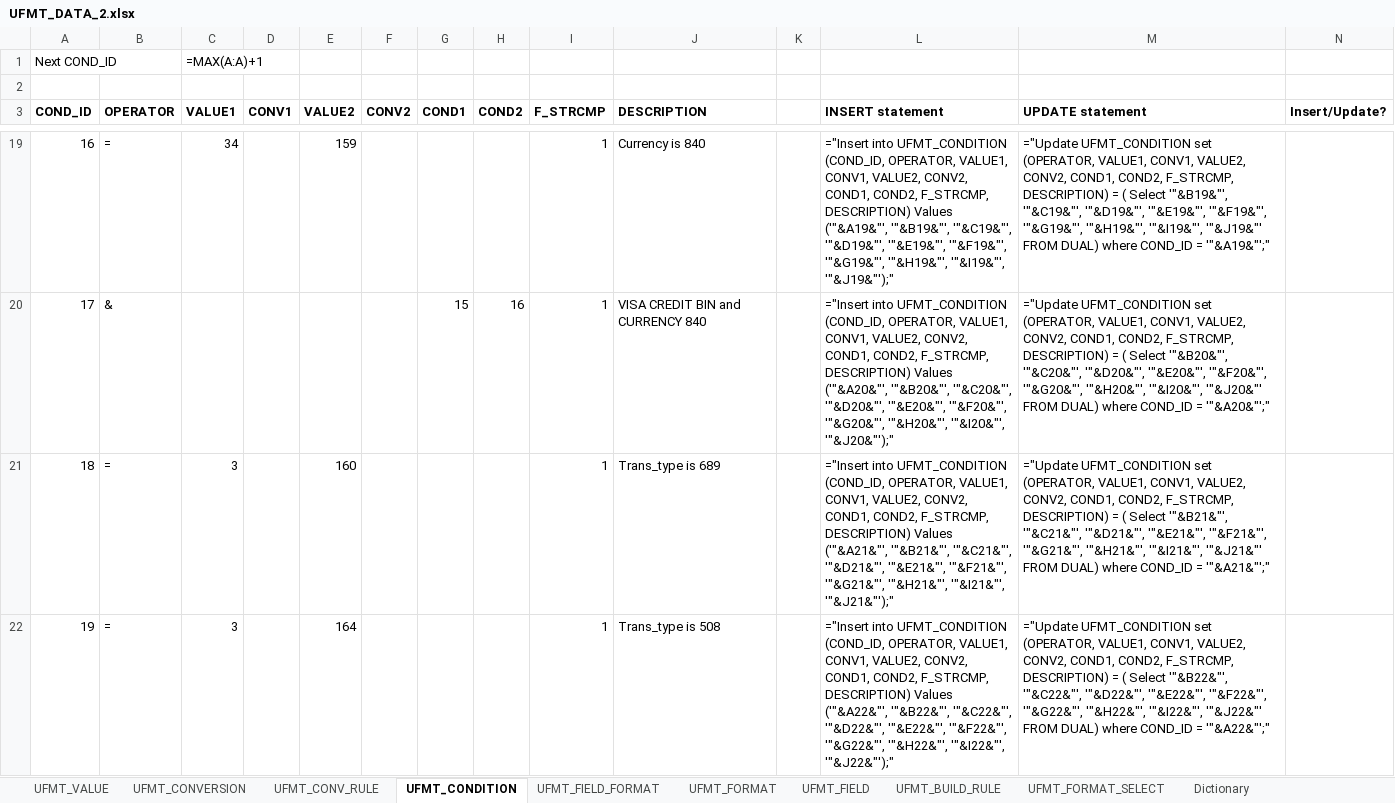
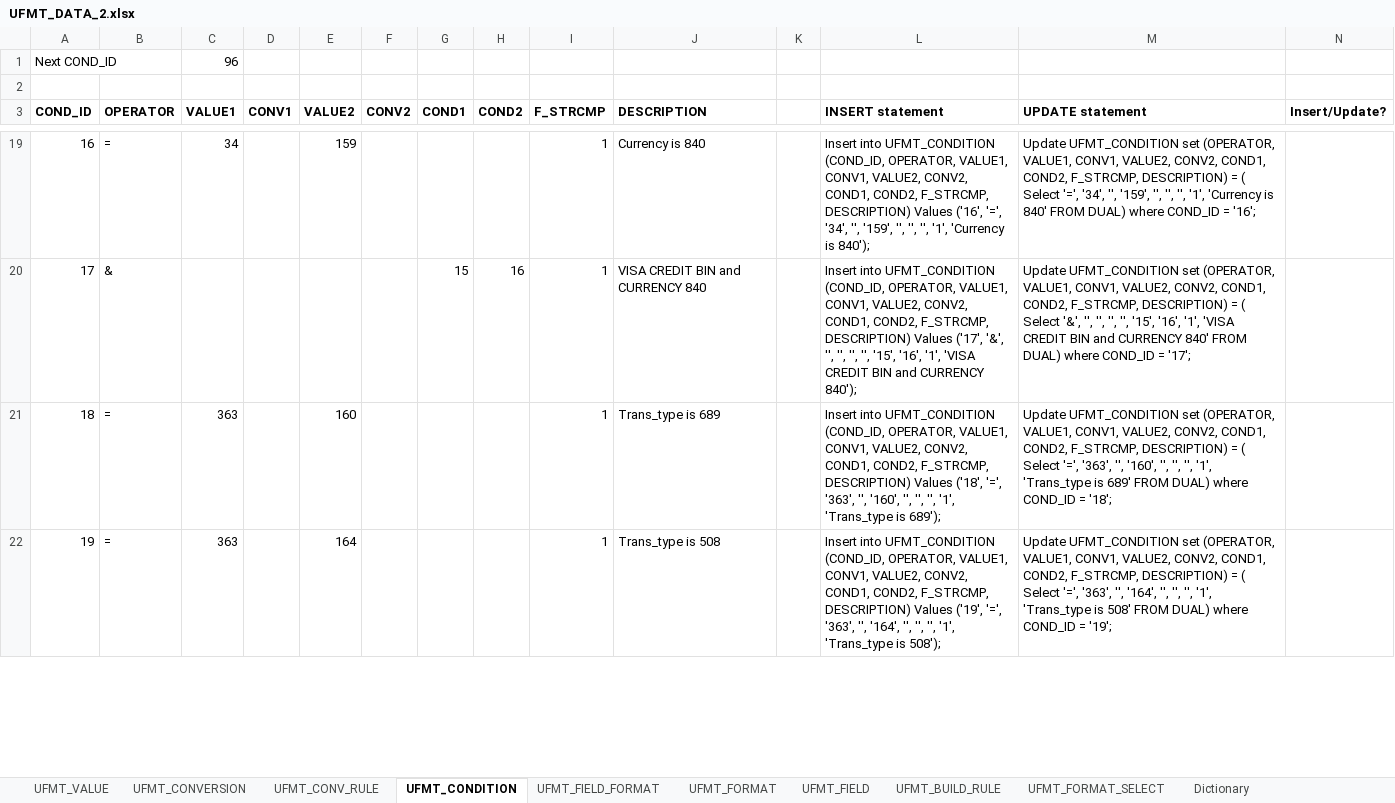
Before and after one commit to maxmiru/UFMT_processor, an Excel workbook: Data/Excel/UFMT_DATA_2.xlsx, sheet UFMT_CONDITION, drawn as a sheet; only a part is shown, gaps mark what is left out; values as stored, in another font and other column widths than the file's, no borders; formulas without a stored value are shown as written; the diff covers the shown part only; the diff names each change by its address in the sheet, - before the commit and + after, or states it on an @@ line.

```diff
--- a/Data/Excel/UFMT_DATA_2.xlsx (sheet UFMT_CONDITION)
+++ b/Data/Excel/UFMT_DATA_2.xlsx (sheet UFMT_CONDITION)
-C1 (VALUE1): =MAX(A:A)+1
+C1 (VALUE1): 96
-L19 (INSERT statement): ="Insert into UFMT_CONDITION (COND_ID, OPERATOR, VALUE1, CONV1, VALUE2, CONV2, COND1, COND2, F_STRCMP, DESCRIPTION) Values ('"&A19&"', '"&B19&"', '"&C19&"', '"&D19&"', '"&E19&"', '"&F19&"', '"&G19&"', '"&H19&"', '"&I19&"', '"&J19&"');"
+L19 (INSERT statement): Insert into UFMT_CONDITION (COND_ID, OPERATOR, VALUE1, CONV1, VALUE2, CONV2, COND1, COND2, F_STRCMP, DESCRIPTION) Values ('16', '=', '34', '', '159', '', '', '', '1', 'Currency is 840');
-M19 (UPDATE statement): ="Update UFMT_CONDITION set (OPERATOR, VALUE1, CONV1, VALUE2, CONV2, COND1, COND2, F_STRCMP, DESCRIPTION) = ( Select '"&B19&"', '"&C19&"', '"&D19&"', '"&E19&"', '"&F19&"', '"&G19&"', '"&H19&"', '"&I19&"', '"&J19&"' FROM DUAL) where COND_ID = '"&A19&"';"
+M19 (UPDATE statement): Update UFMT_CONDITION set (OPERATOR, VALUE1, CONV1, VALUE2, CONV2, COND1, COND2, F_STRCMP, DESCRIPTION) = ( Select '=', '34', '', '159', '', '', '', '1', 'Currency is 840' FROM DUAL) where COND_ID = '16';
-L20 (INSERT statement): ="Insert into UFMT_CONDITION (COND_ID, OPERATOR, VALUE1, CONV1, VALUE2, CONV2, COND1, COND2, F_STRCMP, DESCRIPTION) Values ('"&A20&"', '"&B20&"', '"&C20&"', '"&D20&"', '"&E20&"', '"&F20&"', '"&G20&"', '"&H20&"', '"&I20&"', '"&J20&"');"
+L20 (INSERT statement): Insert into UFMT_CONDITION (COND_ID, OPERATOR, VALUE1, CONV1, VALUE2, CONV2, COND1, COND2, F_STRCMP, DESCRIPTION) Values ('17', '&', '', '', '', '', '15', '16', '1', 'VISA CREDIT BIN and CURRENCY 840');
-M20 (UPDATE statement): ="Update UFMT_CONDITION set (OPERATOR, VALUE1, CONV1, VALUE2, CONV2, COND1, COND2, F_STRCMP, DESCRIPTION) = ( Select '"&B20&"', '"&C20&"', '"&D20&"', '"&E20&"', '"&F20&"', '"&G20&"', '"&H20&"', '"&I20&"', '"&J20&"' FROM DUAL) where COND_ID = '"&A20&"';"
+M20 (UPDATE statement): Update UFMT_CONDITION set (OPERATOR, VALUE1, CONV1, VALUE2, CONV2, COND1, COND2, F_STRCMP, DESCRIPTION) = ( Select '&', '', '', '', '', '15', '16', '1', 'VISA CREDIT BIN and CURRENCY 840' FROM DUAL) where COND_ID = '17';
-C21:C22 (VALUE1): 3
+C21:C22 (VALUE1): 363
-L21 (INSERT statement): ="Insert into UFMT_CONDITION (COND_ID, OPERATOR, VALUE1, CONV1, VALUE2, CONV2, COND1, COND2, F_STRCMP, DESCRIPTION) Values ('"&A21&"', '"&B21&"', '"&C21&"', '"&D21&"', '"&E21&"', '"&F21&"', '"&G21&"', '"&H21&"', '"&I21&"', '"&J21&"');"
+L21 (INSERT statement): Insert into UFMT_CONDITION (COND_ID, OPERATOR, VALUE1, CONV1, VALUE2, CONV2, COND1, COND2, F_STRCMP, DESCRIPTION) Values ('18', '=', '363', '', '160', '', '', '', '1', 'Trans_type is 689');
-M21 (UPDATE statement): ="Update UFMT_CONDITION set (OPERATOR, VALUE1, CONV1, VALUE2, CONV2, COND1, COND2, F_STRCMP, DESCRIPTION) = ( Select '"&B21&"', '"&C21&"', '"&D21&"', '"&E21&"', '"&F21&"', '"&G21&"', '"&H21&"', '"&I21&"', '"&J21&"' FROM DUAL) where COND_ID = '"&A21&"';"
+M21 (UPDATE statement): Update UFMT_CONDITION set (OPERATOR, VALUE1, CONV1, VALUE2, CONV2, COND1, COND2, F_STRCMP, DESCRIPTION) = ( Select '=', '363', '', '160', '', '', '', '1', 'Trans_type is 689' FROM DUAL) where COND_ID = '18';
-L22 (INSERT statement): ="Insert into UFMT_CONDITION (COND_ID, OPERATOR, VALUE1, CONV1, VALUE2, CONV2, COND1, COND2, F_STRCMP, DESCRIPTION) Values ('"&A22&"', '"&B22&"', '"&C22&"', '"&D22&"', '"&E22&"', '"&F22&"', '"&G22&"', '"&H22&"', '"&I22&"', '"&J22&"');"
+L22 (INSERT statement): Insert into UFMT_CONDITION (COND_ID, OPERATOR, VALUE1, CONV1, VALUE2, CONV2, COND1, COND2, F_STRCMP, DESCRIPTION) Values ('19', '=', '363', '', '164', '', '', '', '1', 'Trans_type is 508');
-M22 (UPDATE statement): ="Update UFMT_CONDITION set (OPERATOR, VALUE1, CONV1, VALUE2, CONV2, COND1, COND2, F_STRCMP, DESCRIPTION) = ( Select '"&B22&"', '"&C22&"', '"&D22&"', '"&E22&"', '"&F22&"', '"&G22&"', '"&H22&"', '"&I22&"', '"&J22&"' FROM DUAL) where COND_ID = '"&A22&"';"
+M22 (UPDATE statement): Update UFMT_CONDITION set (OPERATOR, VALUE1, CONV1, VALUE2, CONV2, COND1, COND2, F_STRCMP, DESCRIPTION) = ( Select '=', '363', '', '164', '', '', '', '1', 'Trans_type is 508' FROM DUAL) where COND_ID = '19';
```
Also changed, not shown: 1 added row, 1 removed row and 203 edited cells elsewhere in this sheet, sheet UFMT_CONV_RULE, sheet UFMT_BUILD_RULE, sheet UFMT_VALUE, sheet UFMT_FIELD, sheet UFMT_FORMAT_SELECT, sheet UFMT_CONVERSION, 2 more sheets, 3 other files.
